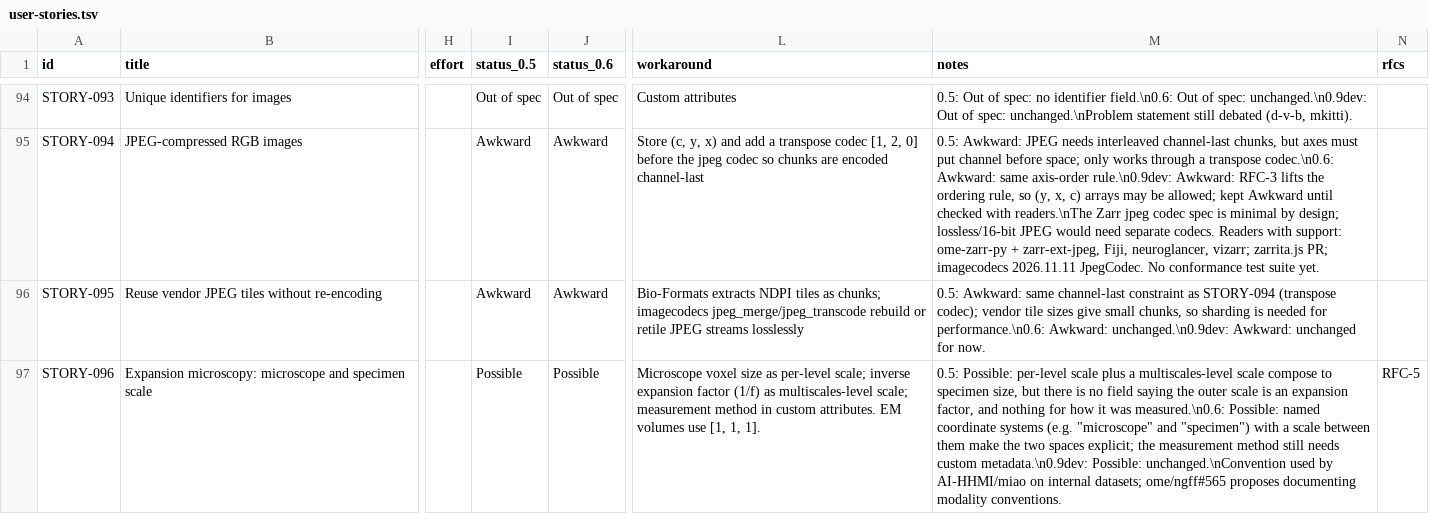
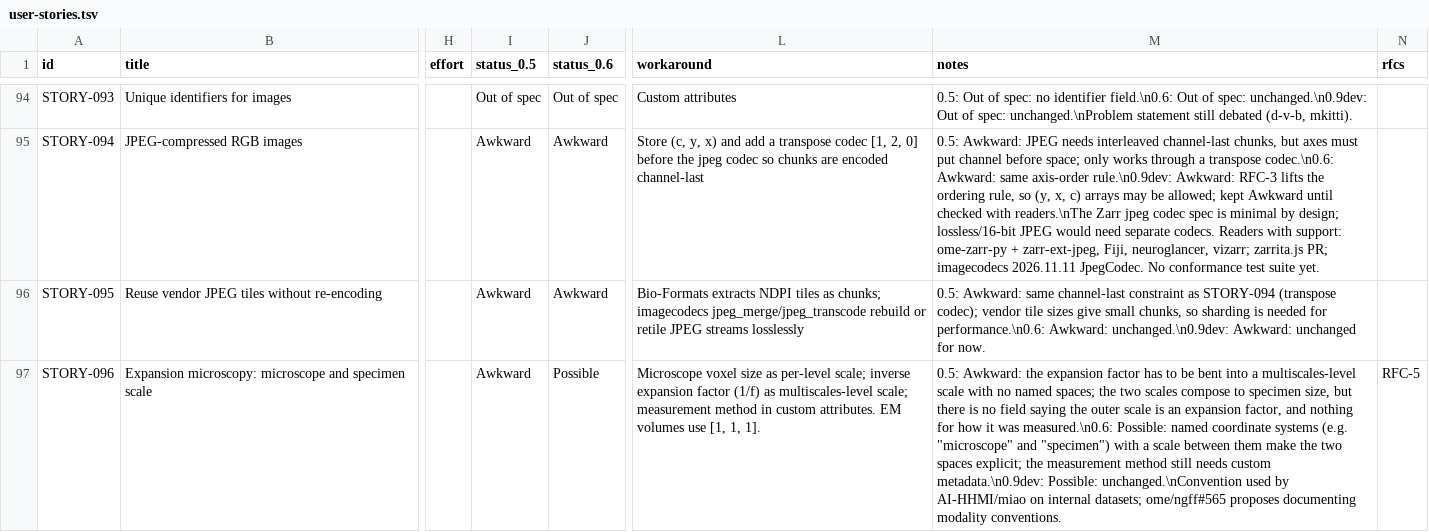
Before and after one commit to German-BioImaging/ome-zarr-stories, a TSV file: user-stories.tsv, drawn as a sheet; only a part is shown, gaps mark what is left out; the diff names each change by its address in the sheet, - before the commit and + after, or states it on an @@ line.

```diff
--- a/user-stories.tsv
+++ b/user-stories.tsv
-I97 (status_0.5): Possible
+I97 (status_0.5): Awkward
-M97 (notes): 0.5: Possible: per-level scale plus a multiscales-level scale compose to…
+M97 (notes): 0.5: Awkward: the expansion factor has to be bent into a multiscales-level scale with no named spaces; the two scales compose to…
```
